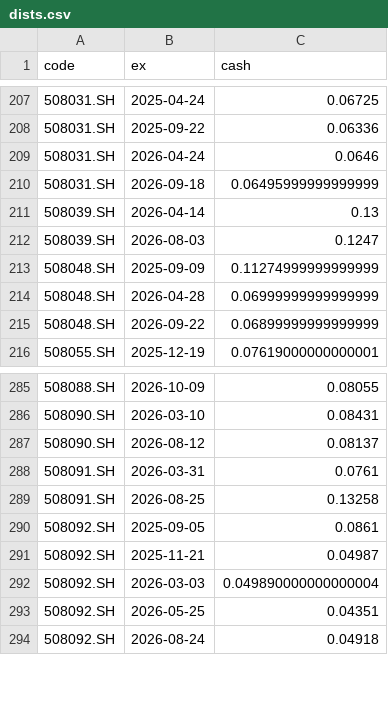
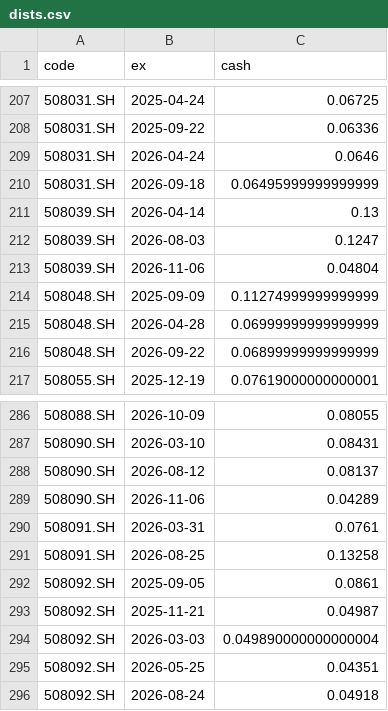
Before and after one commit to xianhuixu/reits-dashboard, a CSV file: spread_cache/dists.csv, drawn as a sheet; only a part is shown, gaps mark what is left out.

```diff
--- a/spread_cache/dists.csv
+++ b/spread_cache/dists.csv
@@ -212,2 +212,3 @@ code,ex,cash
 508039.SH,2026-08-03,0.1247
+508039.SH,2026-11-06,0.04804
 508048.SH,2025-09-09,0.11274999999999999
@@ -287,2 +288,3 @@ code,ex,cash
 508090.SH,2026-08-12,0.08137
+508090.SH,2026-11-06,0.04289
 508091.SH,2026-03-31,0.0761
```
Also changed, not shown: spread_cache/prices.csv, 18 other files.
